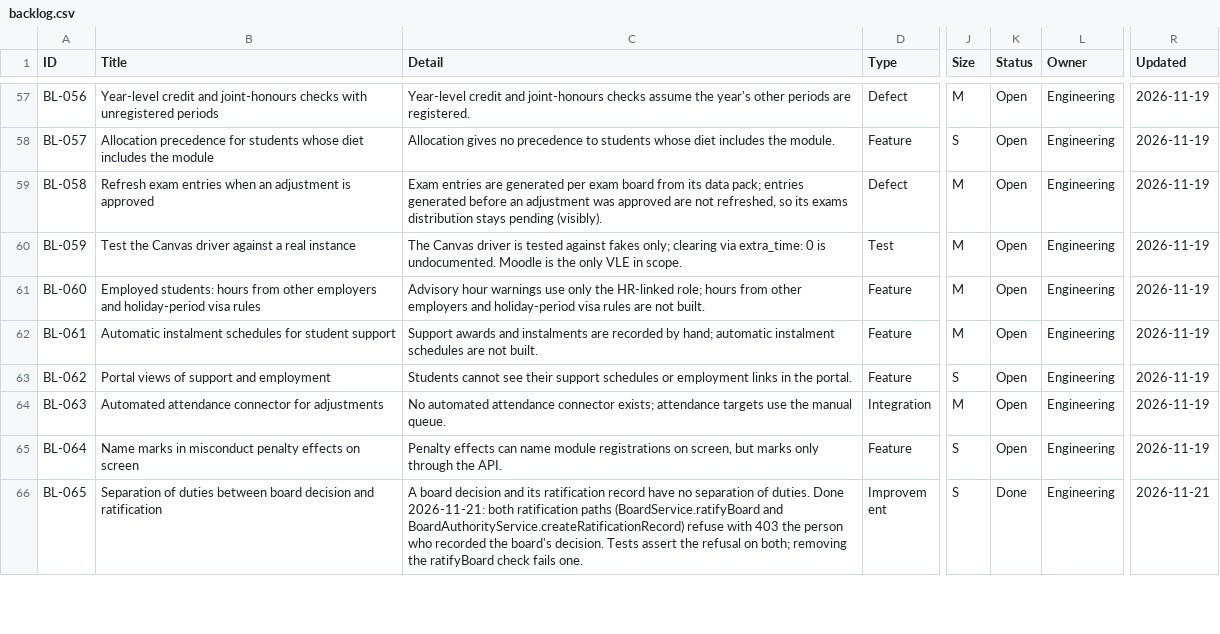
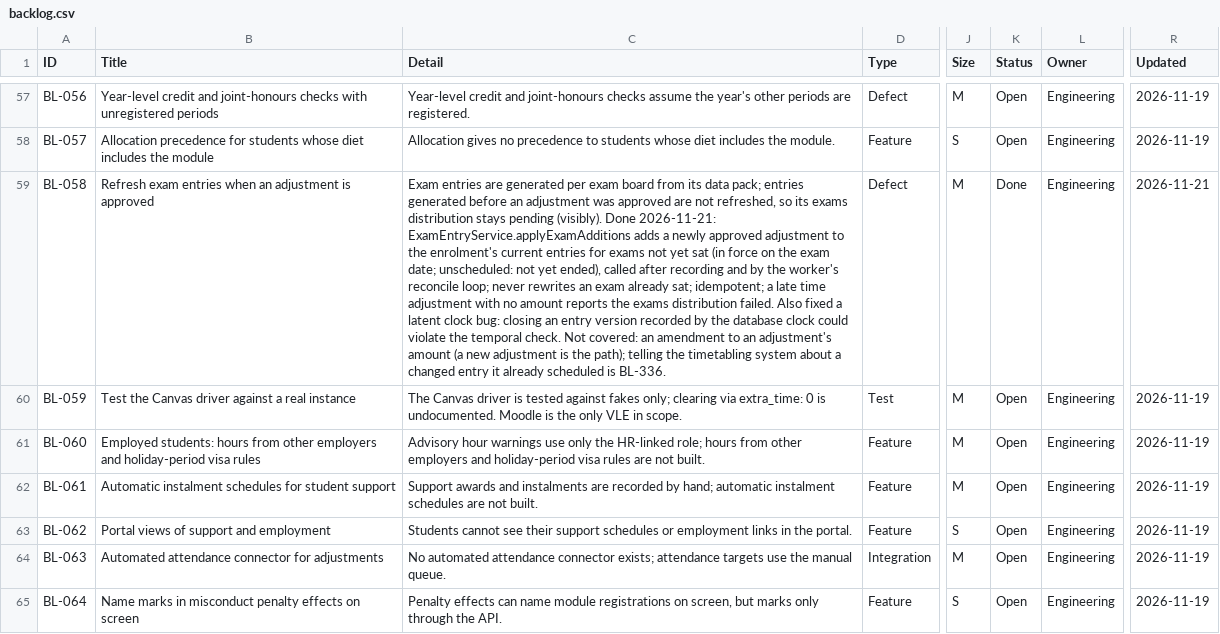
Before and after one commit to RevelationCore/Revelation-SRS, a CSV file: docs/product/backlog.csv, drawn as a sheet; only a part is shown, gaps mark what is left out; the shorter side is filled out with more unchanged rows; the diff covers the shown part only; the diff names each change by its address in the sheet, - before the commit and + after, or states it on an @@ line.

```diff
--- a/docs/product/backlog.csv
+++ b/docs/product/backlog.csv
-C59 (Detail): …pending (visibly).
+C59 (Detail): …pending (visibly). Done 2026-11-21: ExamEntryService.applyExamAdditions adds a newly approved adjustment to the enrolment's current entries for exams not yet sat (in force on the exam date; unscheduled: not yet ended), called after recording and by the worker's reconcile loop; never rewrites an exam already sat; idempotent; a late time adjustment with no amount reports the exams distribution failed. Also fixed a latent clock bug: closing an entry version recorded by the database clock could violate the temporal check. Not covered: an amendment to an adjustment's amount (a new adjustment is the path); telling the timetabling system about a changed entry it already scheduled is BL-336.
-K59 (Status): Open
+K59 (Status): Done
-R59 (Updated): 2026-11-19
+R59 (Updated): 2026-11-21
```
Also changed, not shown: 1 added row elsewhere in this file, 6 other files.
